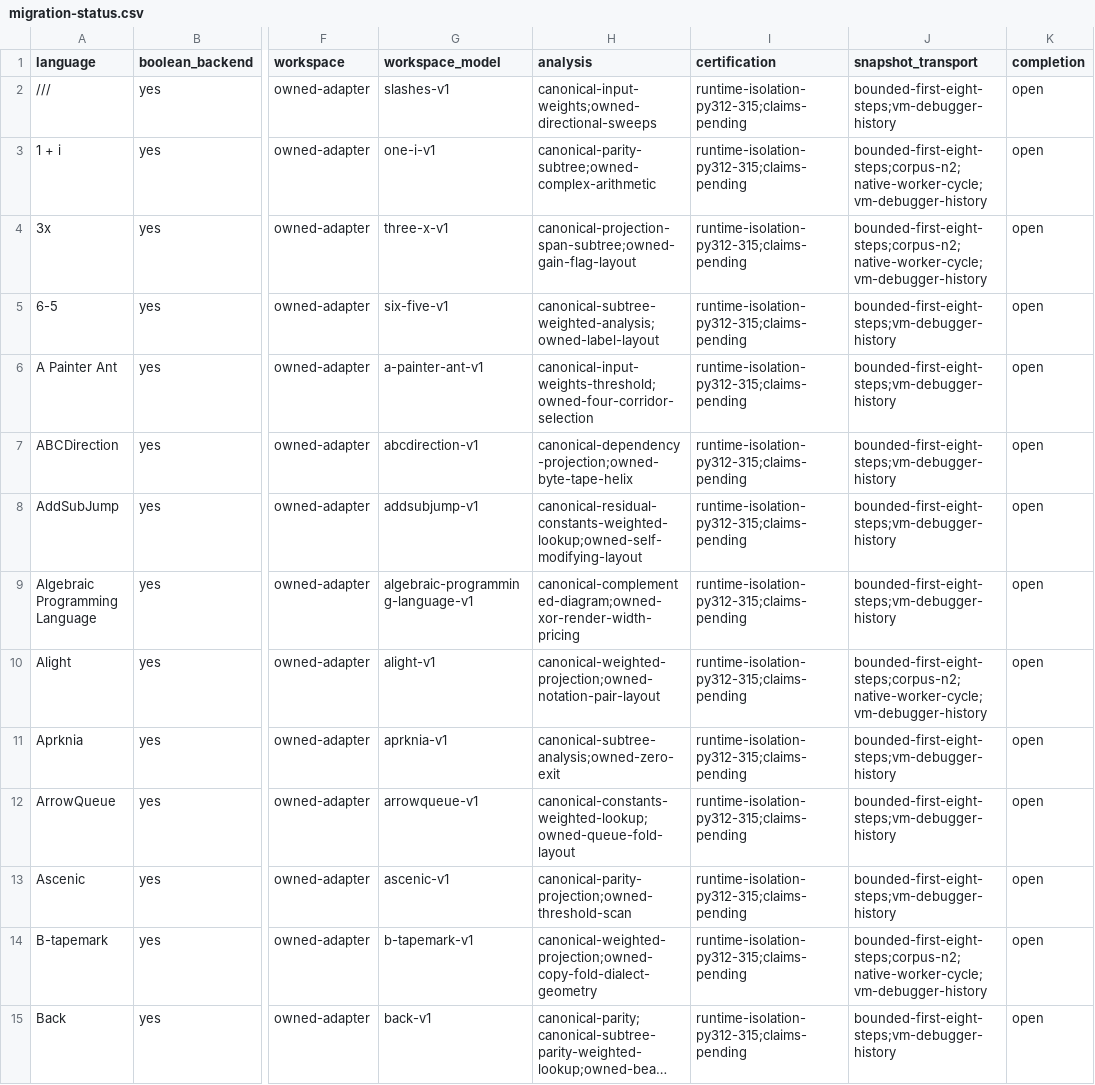
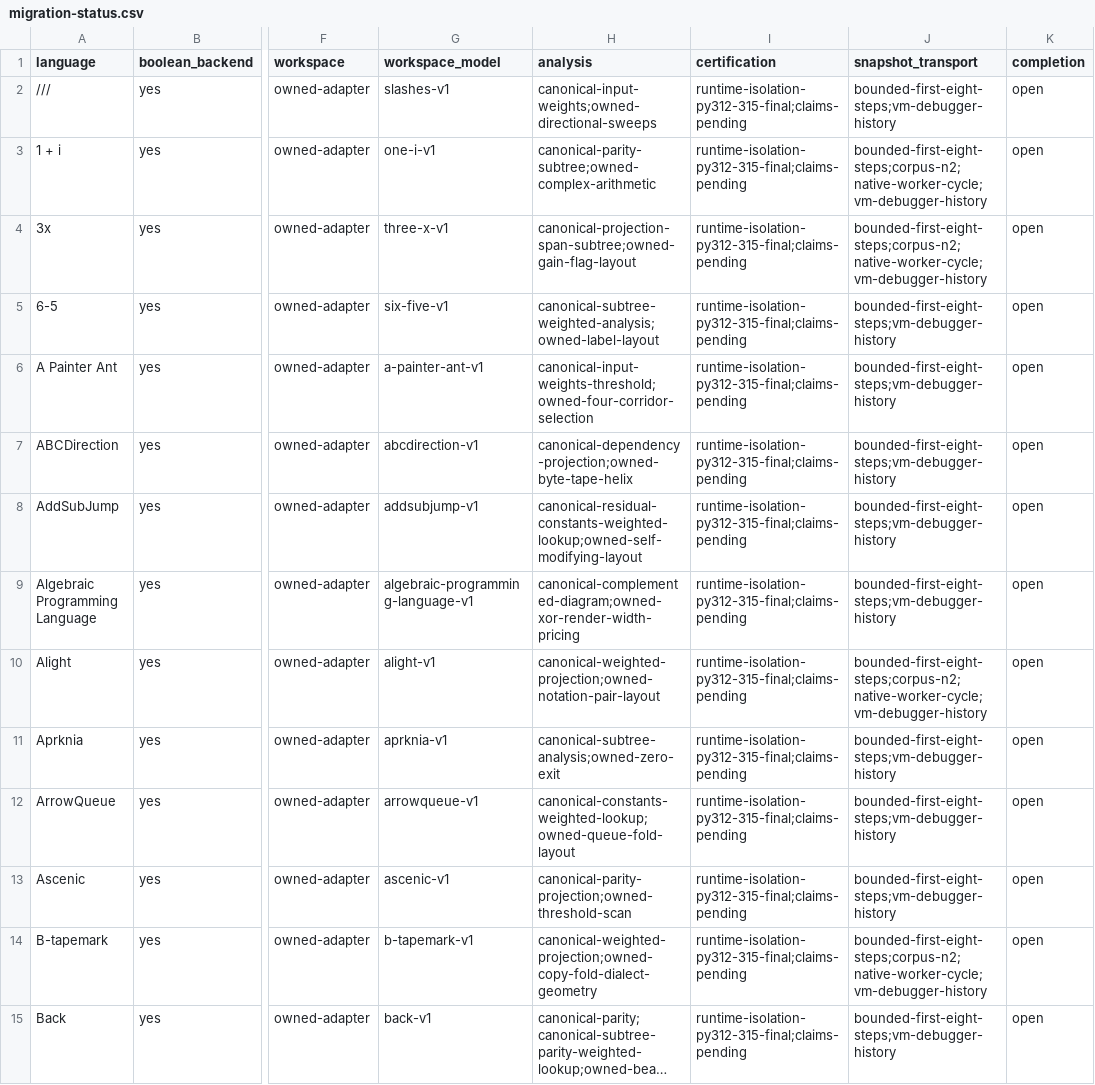
Before and after one commit to bangyen/esolangs, a CSV file: docs/migration-status.csv, drawn as a sheet; only a part is shown, gaps mark what is left out; long unchanged cells end in …; the diff covers the shown part only; the diff names each change by its address in the sheet, - before the commit and + after, or states it on an @@ line.

Commit message:
Verify catalog witnesses on final Python 3.15
Fresh951-file wheel matches source and passes Python3.12.11,3.13.15,3.14.7,3.15.0 final. Each version covers117 runtimes,114 backend roundtrips,116 stepped completions,one periodic boundary,13778 accounting observations and240 guarded workers. One-step routes retain112 unfinished observations/five completions; EOF/command failures retain partial output. An altered accounting width fails on stable3.15. All package bytes checked;951 build copies removed. Stable Python installed in repository cache using current Astral metadata,without system shims. docs-only just test passes1.4s; pytest explicitly skipped after independent installed checks. Independent component semantics, broader corpus/failures,claims and final retirement acceptance remain open; no language completion rows closed.

```diff
--- a/docs/migration-status.csv
+++ b/docs/migration-status.csv
-I2:I15 (certification): runtime-isolation-py312-315;claims-pending
+I2:I15 (certification): runtime-isolation-py312-315-final;claims-pending
```
Also changed, not shown: 103 edited cells elsewhere in this file, 1 other file.
